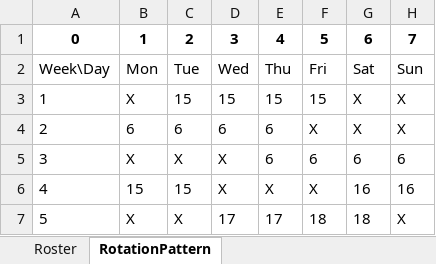
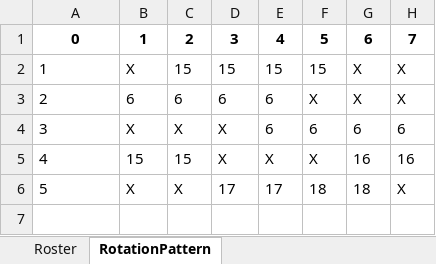
Before and after one commit to SES-Mcbraida/WaPol, an Excel workbook: roster_template_final.xlsx, sheet RotationPattern, drawn as a sheet; values as stored, in another font and other column widths than the file's, no borders; the diff names each change by its address in the sheet, - before the commit and + after, or states it on an @@ line.

```diff
--- a/roster_template_final.xlsx (sheet RotationPattern)
+++ b/roster_template_final.xlsx (sheet RotationPattern)
-row 2: Week\Day | Mon | Tue | Wed | Thu | Fri | Sat | Sun
```
Also changed, not shown: sheet Roster.
